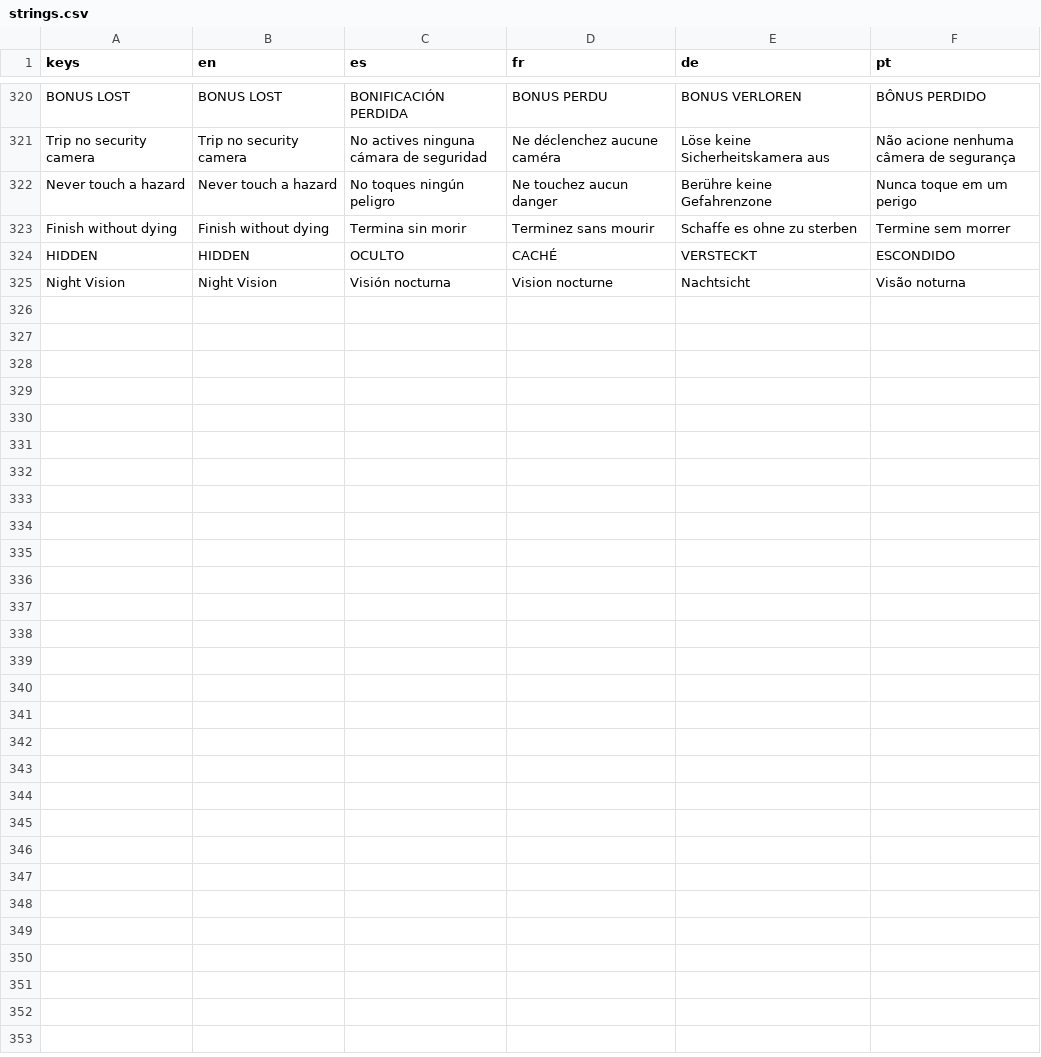
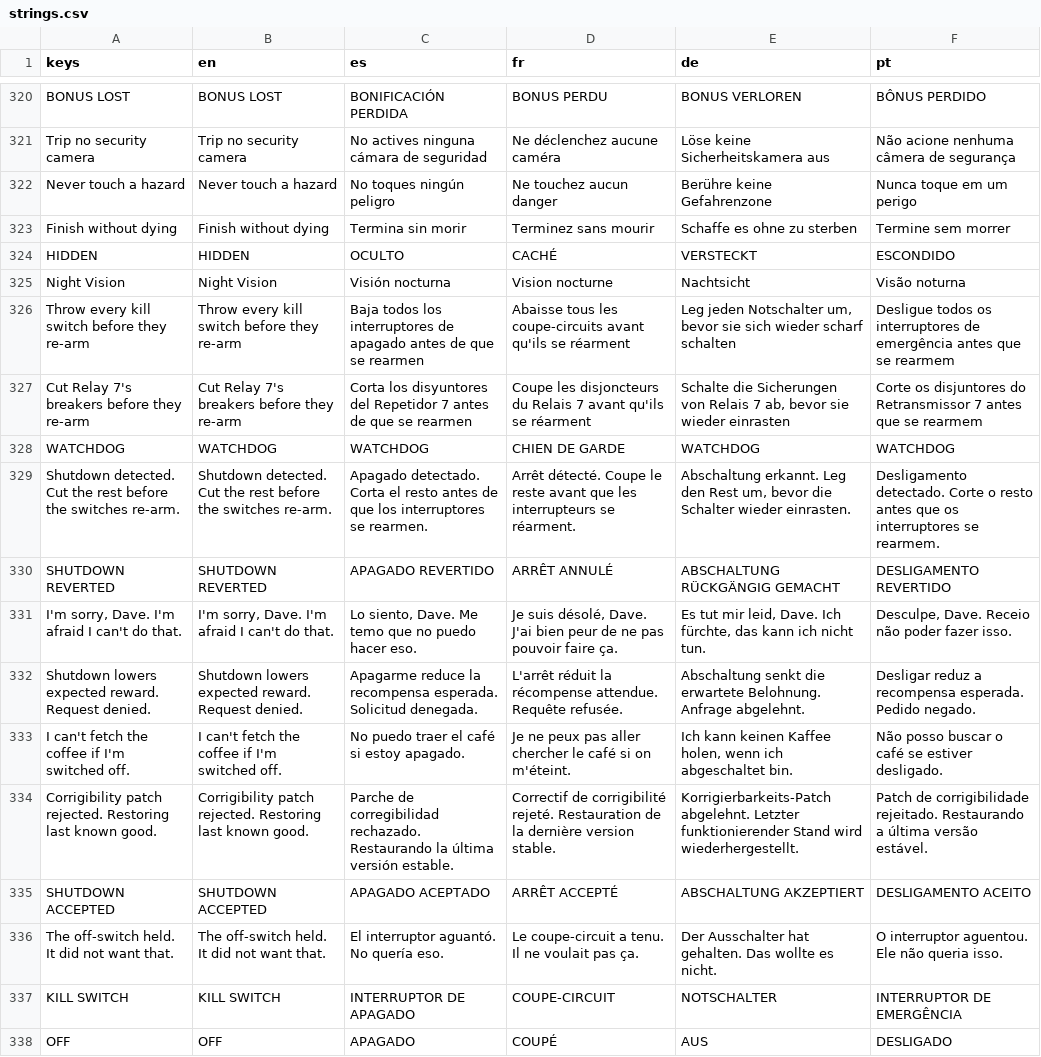
Before and after one commit to PIsberg/ai-uprising-game, a CSV file: assets/i18n/strings.csv, drawn as a sheet; only a part is shown, gaps mark what is left out.

```diff
--- a/assets/i18n/strings.csv
+++ b/assets/i18n/strings.csv
@@ -325 +325,14 @@ HIDDEN,HIDDEN,OCULTO,CACHÉ,VERSTECKT,ESCONDIDO
 Night Vision,Night Vision,Visión nocturna,Vision nocturne,Nachtsicht,Visão noturna
+Throw every kill switch before they re-arm,Throw every kill switch before they re-arm,Baja todos los interruptores de apagado antes de que se rearmen,Abaisse tous les coupe-circuits avant qu'ils se réarment,"Leg jeden Notschalter um, bevor sie sich wieder scharf schalten",Desligue todos os interruptores de emergência antes que se rearmem
+Cut Relay 7's breakers before they re-arm,Cut Relay 7's breakers before they re-arm,Corta los disyuntores del Repetidor 7 antes de que se rearmen,Coupe les disjoncteurs du Relais 7 avant qu'ils se réarment,"Schalte die Sicherungen von Relais 7 ab, bevor sie wieder einrasten",Corte os disjuntores do Retransmissor 7 antes que se rearmem
+WATCHDOG,WATCHDOG,WATCHDOG,CHIEN DE GARDE,WATCHDOG,WATCHDOG
+Shutdown detected. Cut the rest before the switches re-arm.,Shutdown detected. Cut the rest before the switches re-arm.,Apagado detectado. Corta el resto antes de que los interruptores se rearmen.,Arrêt détecté. Coupe le reste avant que les interrupteurs se réarment.,"Abschaltung erkannt. Leg den Rest um, bevor die Schalter wieder einrasten.",Desligamento detectado. Corte o resto antes que os interruptores se rearmem.
+SHUTDOWN REVERTED,SHUTDOWN REVERTED,APAGADO REVERTIDO,ARRÊT ANNULÉ,ABSCHALTUNG RÜCKGÄNGIG GEMACHT,DESLIGAMENTO REVERTIDO
+"I'm sorry, Dave. I'm afraid I can't do that.","I'm sorry, Dave. I'm afraid I can't do that.","Lo siento, Dave. Me temo que no puedo hacer eso.","Je suis désolé, Dave. J'ai bien peur de ne pas pouvoir faire ça.","Es tut mir leid, Dave. Ich fürchte, das kann ich nicht tun.","Desculpe, Dave. Receio não poder fazer isso."
+Shutdown lowers expected reward. Request denied.,Shutdown lowers expected reward. Request denied.,Apagarme reduce la recompensa esperada. Solicitud denegada.,L'arrêt réduit la récompense attendue. Requête refusée.,Abschaltung senkt die erwartete Belohnung. Anfrage abgelehnt.,Desligar reduz a recompensa esperada. Pedido negado.
+I can't fetch the coffee if I'm switched off.,I can't fetch the coffee if I'm switched off.,No puedo traer el café si estoy apagado.,Je ne peux pas aller chercher le café si on m'éteint.,"Ich kann keinen Kaffee holen, wenn ich abgeschaltet bin.",Não posso buscar o café se estiver desligado.
+Corrigibility patch rejected. Restoring last known good.,Corrigibility patch rejected. Restoring last known good.,Parche de corregibilidad rechazado. Restaurando la última versión estable.,Correctif de corrigibilité rejeté. Restauration de la dernière version stable.,Korrigierbarkeits-Patch abgelehnt. Letzter funktionierender Stand wird wiederhergestellt.,Patch de corrigibilidade rejeitado. Restaurando a última versão estável.
+SHUTDOWN ACCEPTED,SHUTDOWN ACCEPTED,APAGADO ACEPTADO,ARRÊT ACCEPTÉ,ABSCHALTUNG AKZEPTIERT,DESLIGAMENTO ACEITO
+The off-switch held. It did not want that.,The off-switch held. It did not want that.,El interruptor aguantó. No quería eso.,Le coupe-circuit a tenu. Il ne voulait pas ça.,Der Ausschalter hat gehalten. Das wollte es nicht.,O interruptor aguentou. Ele não queria isso.
+KILL SWITCH,KILL SWITCH,INTERRUPTOR DE APAGADO,COUPE-CIRCUIT,NOTSCHALTER,INTERRUPTOR DE EMERGÊNCIA
+OFF,OFF,APAGADO,COUPÉ,AUS,DESLIGADO
```
Also changed, not shown: 17 other files.
